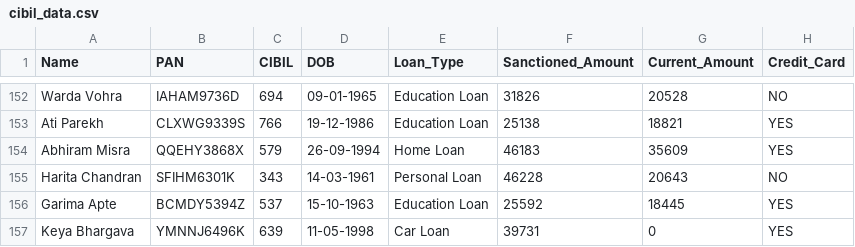
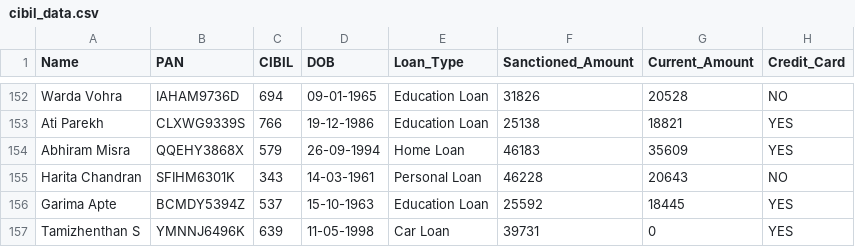
Before and after one commit to Ragunath041/loanscope_backend, a CSV file: cibil_data.csv, drawn as a sheet; only a part is shown, gaps mark what is left out; the diff names each change by its address in the sheet, - before the commit and + after, or states it on an @@ line.

Commit message:
Update cibil_data.csv

```diff
--- a/cibil_data.csv
+++ b/cibil_data.csv
-A157 (Name): Keya Bhargava
+A157 (Name): Tamizhenthan S
```
